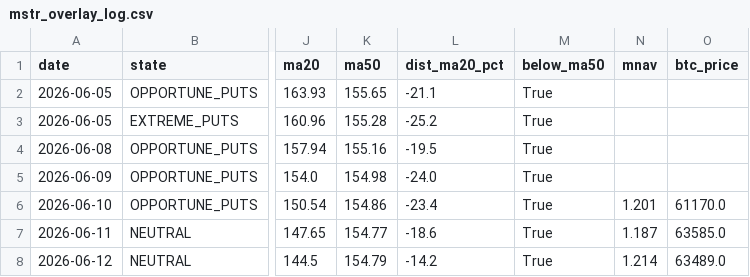
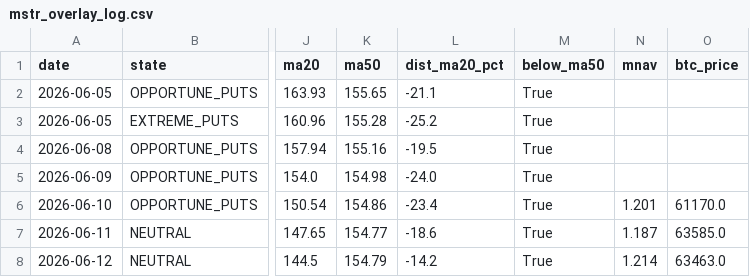
Before and after one commit to rellitch/mstr-overlay, a CSV file: mstr_overlay_log.csv, drawn as a sheet; only a part is shown, gaps mark what is left out; the diff names each change by its address in the sheet, - before the commit and + after, or states it on an @@ line.

```diff
--- a/mstr_overlay_log.csv
+++ b/mstr_overlay_log.csv
-O8 (btc_price): 63489.0
+O8 (btc_price): 63463.0
```
Also changed, not shown: 1 other file.
